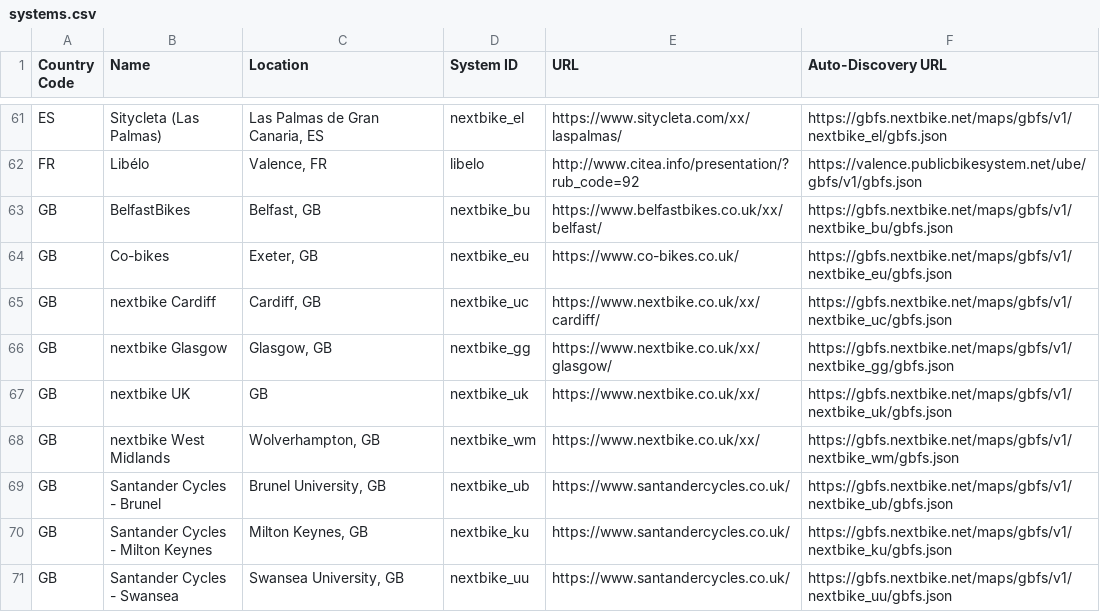
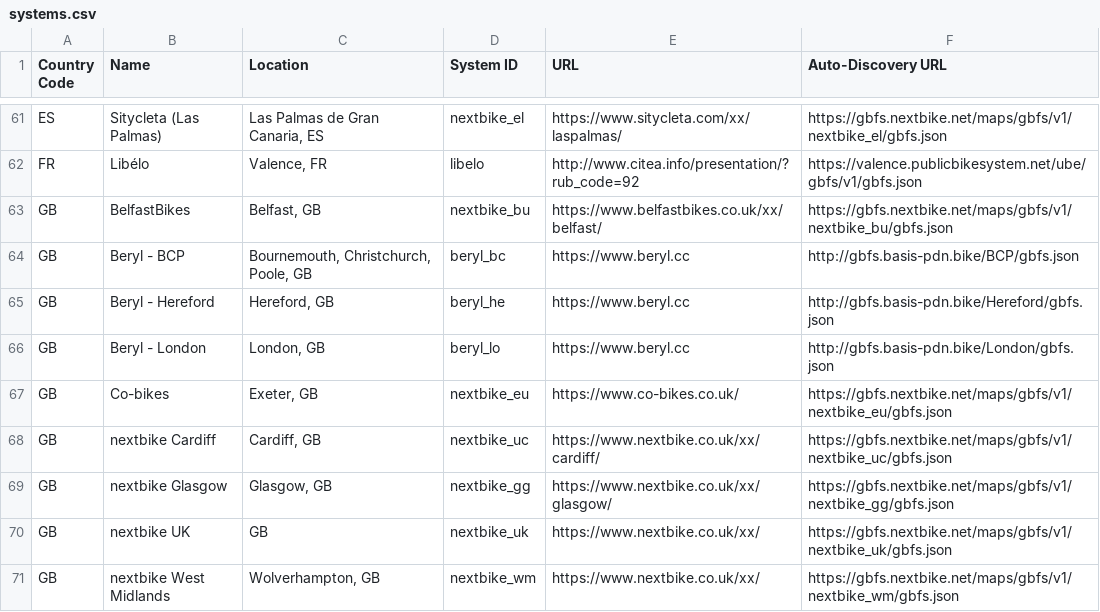
Before and after one commit to MobilityData/gbfs, a CSV file: systems.csv, drawn as a sheet; only a part is shown, gaps mark what is left out; the shorter side is filled out with more unchanged rows.

Commit message:
Add Beryl feeds

```diff
--- a/systems.csv
+++ b/systems.csv
@@ -63,2 +63,5 @@ FR,Libélo,"Valence, FR",libelo,http://www.citea.info/presentation/?rub_code=92,
 GB,BelfastBikes,"Belfast, GB",nextbike_bu,https://www.belfastbikes.co.uk/xx/belfast/,https://gbfs.nextbike.net/maps/gbfs/v1/nextbike_bu/gbfs.json
+GB,Beryl - BCP,"Bournemouth, Christchurch, Poole, GB",beryl_bc,https://www.beryl.cc,http://gbfs.basis-pdn.bike/BCP/gbfs.json
+GB,Beryl - Hereford,"Hereford, GB",beryl_he,https://www.beryl.cc,http://gbfs.basis-pdn.bike/Hereford/gbfs.json
+GB,Beryl - London,"London, GB",beryl_lo,https://www.beryl.cc,http://gbfs.basis-pdn.bike/London/gbfs.json
 GB,Co-bikes,"Exeter, GB",nextbike_eu,https://www.co-bikes.co.uk/,https://gbfs.nextbike.net/maps/gbfs/v1/nextbike_eu/gbfs.json
```
